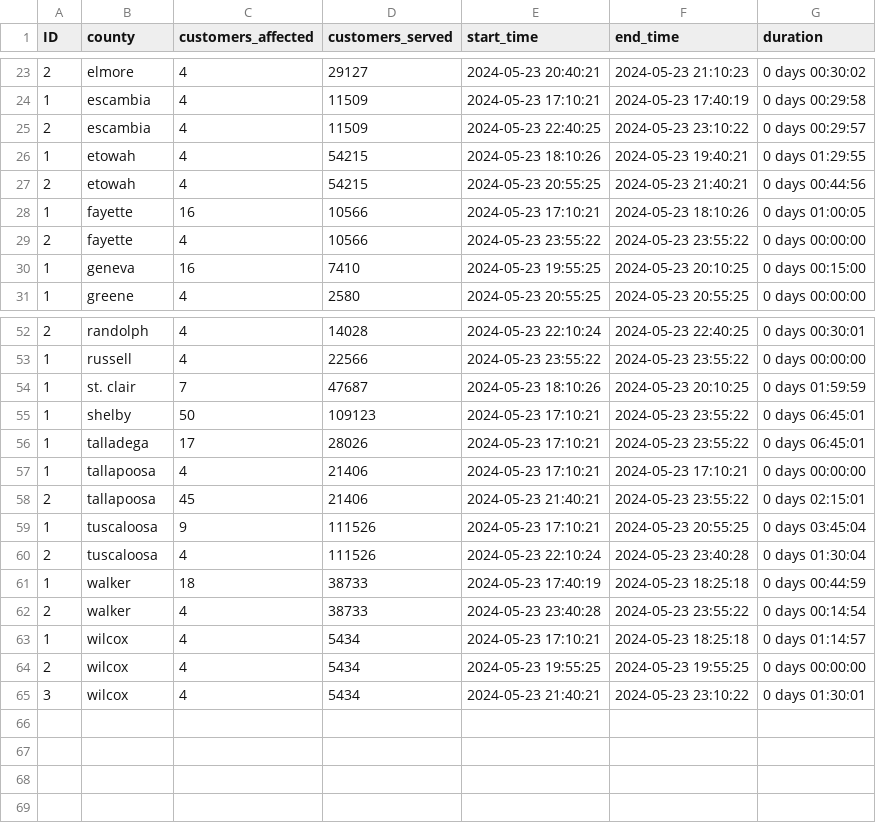
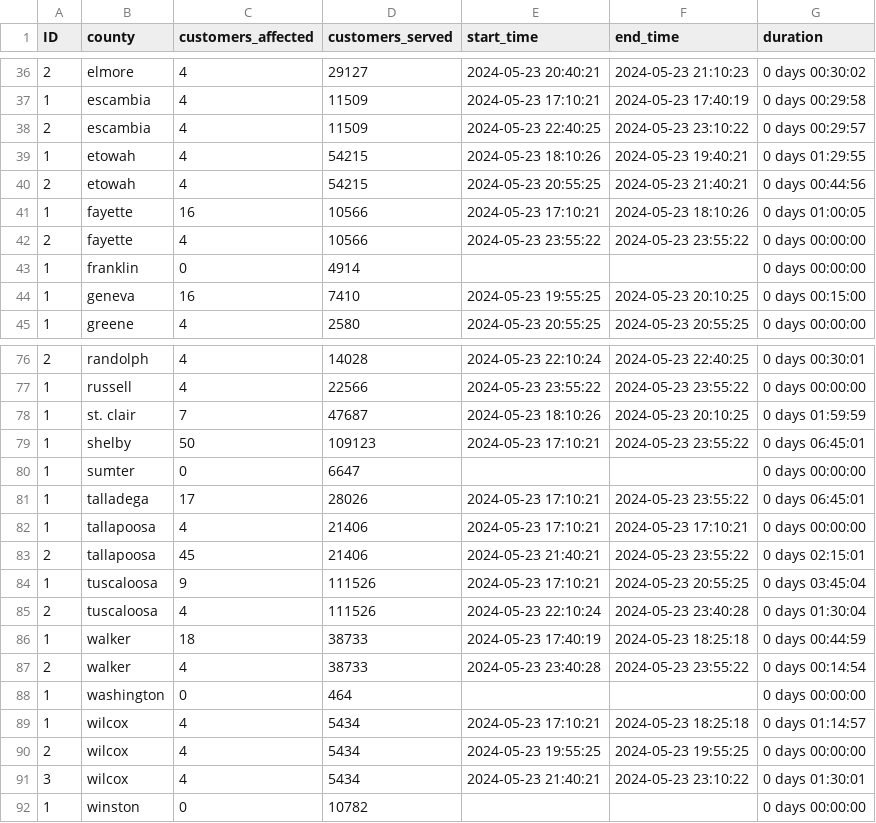
Before and after one commit to nkim205/GROWER, a CSV file: Processing/Processed_Data/AL_all_counties_2024-05-23.csv, drawn as a sheet; only a part is shown, gaps mark what is left out; the diff covers the shown part only.

```diff
--- a/Processing/Processed_Data/AL_all_counties_2024-05-23.csv
+++ b/Processing/Processed_Data/AL_all_counties_2024-05-23.csv
@@ -29,2 +42,3 @@ ID,county,customers_affected,customers_served,start_time,end_time,duration
 2,fayette,4,10566,2024-05-23 23:55:22,2024-05-23 23:55:22,0 days 00:00:00
+1,franklin,0,4914,,,0 days 00:00:00
 1,geneva,16,7410,2024-05-23 19:55:25,2024-05-23 20:10:25,0 days 00:15:00
@@ -55,2 +79,3 @@ ID,county,customers_affected,customers_served,start_time,end_time,duration
 1,shelby,50,109123,2024-05-23 17:10:21,2024-05-23 23:55:22,0 days 06:45:01
+1,sumter,0,6647,,,0 days 00:00:00
 1,talladega,17,28026,2024-05-23 17:10:21,2024-05-23 23:55:22,0 days 06:45:01
@@ -62,2 +87,3 @@ ID,county,customers_affected,customers_served,start_time,end_time,duration
 2,walker,4,38733,2024-05-23 23:40:28,2024-05-23 23:55:22,0 days 00:14:54
+1,washington,0,464,,,0 days 00:00:00
 1,wilcox,4,5434,2024-05-23 17:10:21,2024-05-23 18:25:18,0 days 01:14:57
@@ -65 +91,2 @@ ID,county,customers_affected,customers_served,start_time,end_time,duration
 3,wilcox,4,5434,2024-05-23 21:40:21,2024-05-23 23:10:22,0 days 01:30:01
+1,winston,0,10782,,,0 days 00:00:00
```
Also changed, not shown: 23 added rows and 1 edited cell elsewhere in this file, 7 other files.
